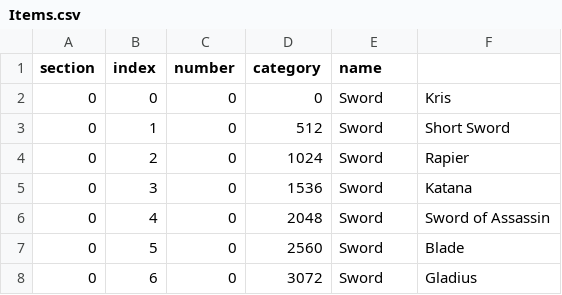
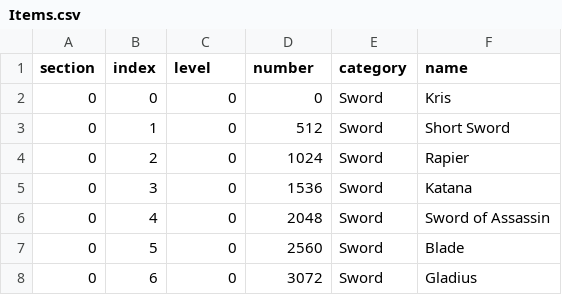
Before and after one commit to Pacinho19/MuOnlineWebTrader, a CSV file: Items.csv, drawn as a sheet; only a part is shown.

Commit message:
Changing Item entity and add new Item list (from server files)

```diff
--- a/Items.csv
+++ b/Items.csv
@@ -1,2 +1,2 @@
-section;index;number;category;name
+section;index;level;number;category;name
 0;0;0;0;Sword;Kris
```
Also changed, not shown: 5 other files.
